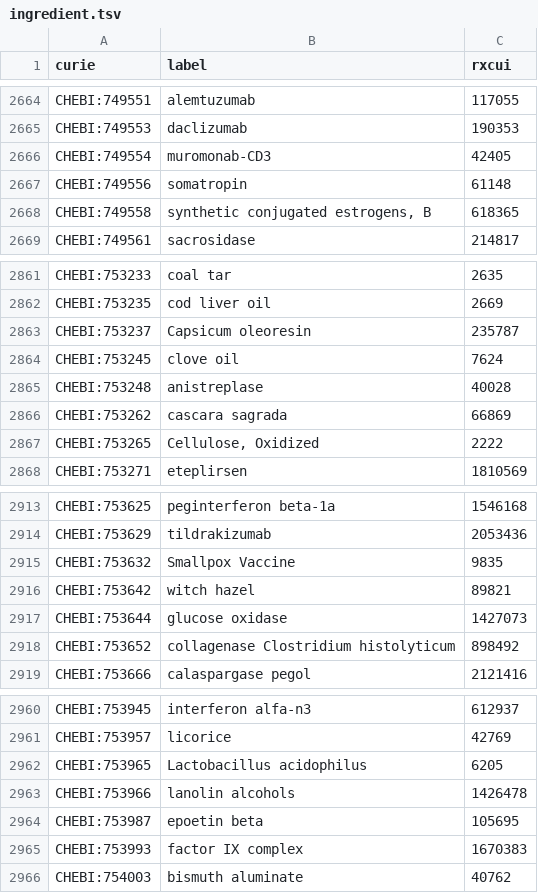
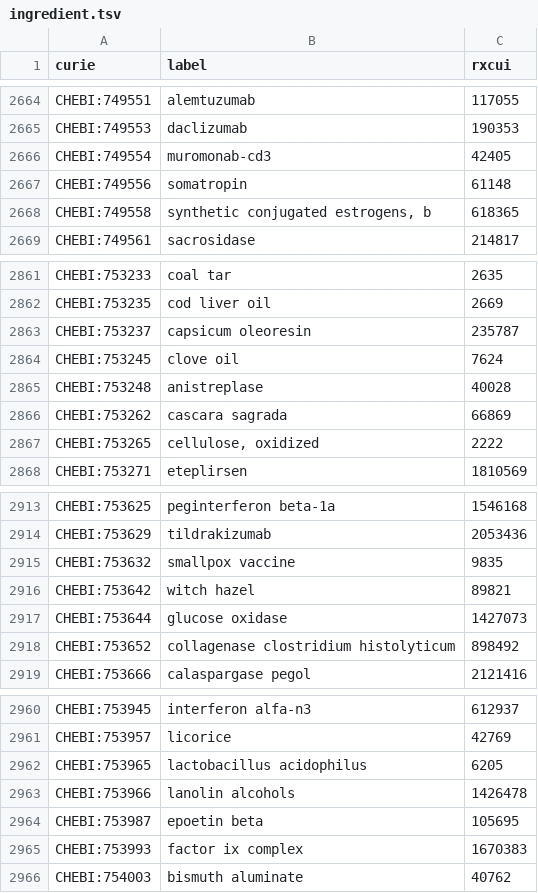
Before and after one commit to mcwdsi/dron, a TSV file: src/templates/ingredient.tsv, drawn as a sheet; only a part is shown, gaps mark what is left out; the diff covers the shown part only.

Commit message:
Updated labels from RxNorm 09082026 and latest ChEBI

```diff
--- a/src/templates/ingredient.tsv
+++ b/src/templates/ingredient.tsv
@@ -2665,5 +2665,5 @@ CHEBI:749551	alemtuzumab	117055
 CHEBI:749553	daclizumab	190353
-CHEBI:749554	muromonab-CD3	42405
+CHEBI:749554	muromonab-cd3	42405
 CHEBI:749556	somatropin	61148
-CHEBI:749558	synthetic conjugated estrogens, B	618365
+CHEBI:749558	synthetic conjugated estrogens, b	618365
 CHEBI:749561	sacrosidase	214817
@@ -2862,3 +2862,3 @@ CHEBI:753233	coal tar	2635
 CHEBI:753235	cod liver oil	2669
-CHEBI:753237	Capsicum oleoresin	235787
+CHEBI:753237	capsicum oleoresin	235787
 CHEBI:753245	clove oil	7624
@@ -2866,3 +2866,3 @@ CHEBI:753248	anistreplase	40028
 CHEBI:753262	cascara sagrada	66869
-CHEBI:753265	Cellulose, Oxidized	2222
+CHEBI:753265	cellulose, oxidized	2222
 CHEBI:753271	eteplirsen	1810569
@@ -2914,6 +2914,6 @@ CHEBI:753625	peginterferon beta-1a	1546168
 CHEBI:753629	tildrakizumab	2053436
-CHEBI:753632	Smallpox Vaccine	9835
+CHEBI:753632	smallpox vaccine	9835
 CHEBI:753642	witch hazel	89821
 CHEBI:753644	glucose oxidase	1427073
-CHEBI:753652	collagenase Clostridium histolyticum	898492
+CHEBI:753652	collagenase clostridium histolyticum	898492
 CHEBI:753666	calaspargase pegol	2121416
@@ -2961,6 +2961,6 @@ CHEBI:753945	interferon alfa-n3	612937
 CHEBI:753957	licorice	42769
-CHEBI:753965	Lactobacillus acidophilus	6205
+CHEBI:753965	lactobacillus acidophilus	6205
 CHEBI:753966	lanolin alcohols	1426478
 CHEBI:753987	epoetin beta	105695
-CHEBI:753993	factor IX complex	1670383
+CHEBI:753993	factor ix complex	1670383
 CHEBI:754003	bismuth aluminate	40762
```
Also changed, not shown: 17 edited cells elsewhere in this file.
